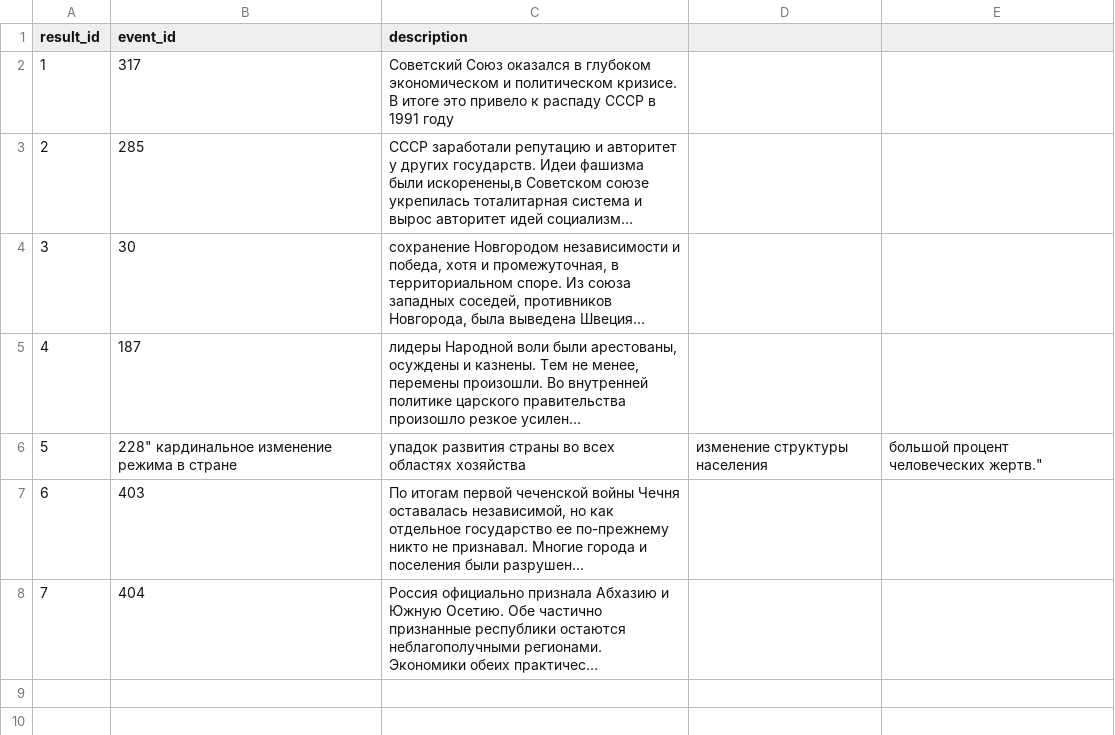
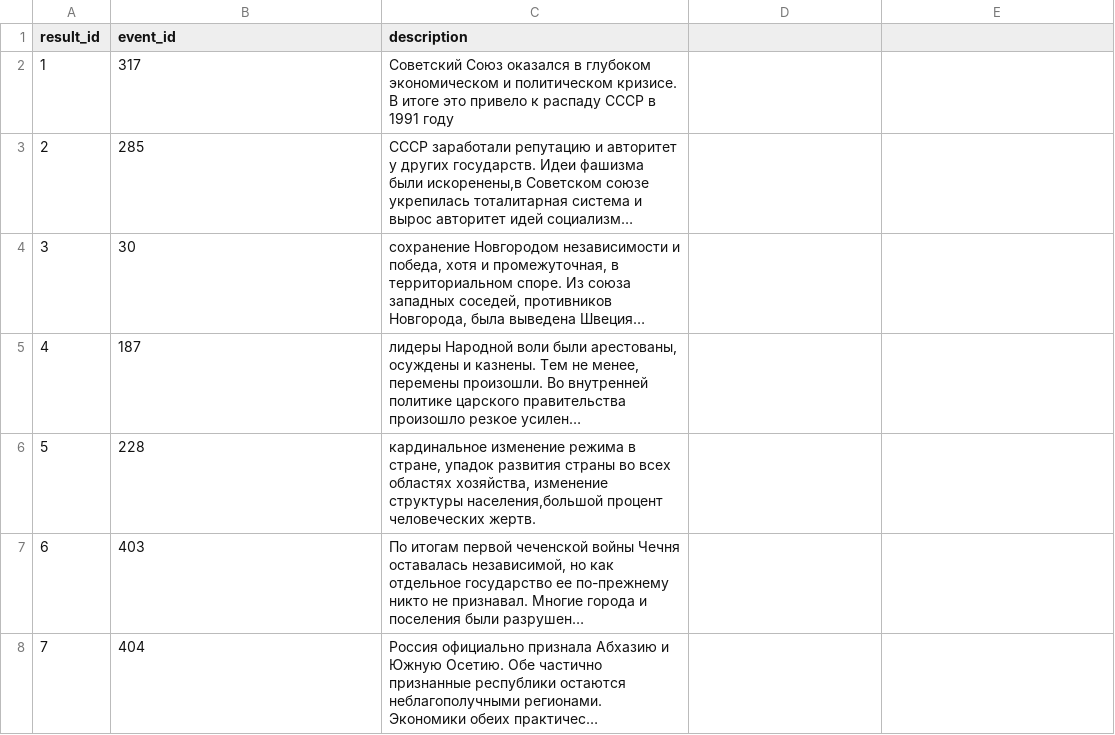
Before and after one commit to sofialyubina/history, a CSV file: history/data/results.csv, drawn as a sheet; long unchanged cells end in …; the diff names each change by its address in the sheet, - before the commit and + after, or states it on an @@ line.

```diff
--- a/history/data/results.csv
+++ b/history/data/results.csv
-B6 (event_id): 228" кардинальное изменение режима в стране
+B6 (event_id): 228
-C6 (description): упадок развития страны во всех областях хозяйства
+C6 (description): кардинальное изменение режима в стране, упадок развития страны во всех областях хозяйства, изменение структуры населения,большой процент человеческих жертв.
-D6: изменение структуры населения
+D6: (empty)
-E6: большой процент человеческих жертв."
+E6: (empty)
```
Also changed, not shown: history/data/events.csv, 3 other files.
